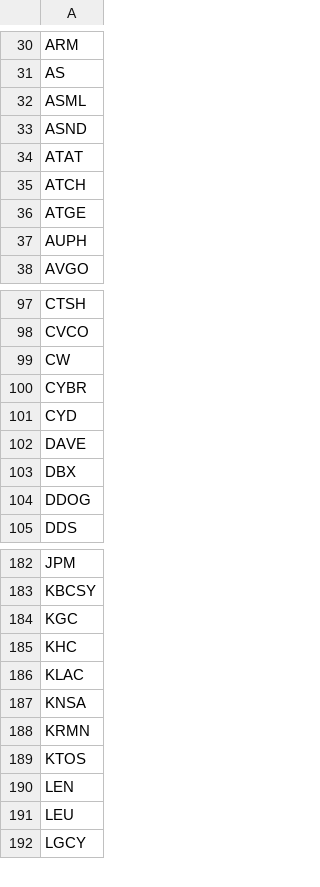
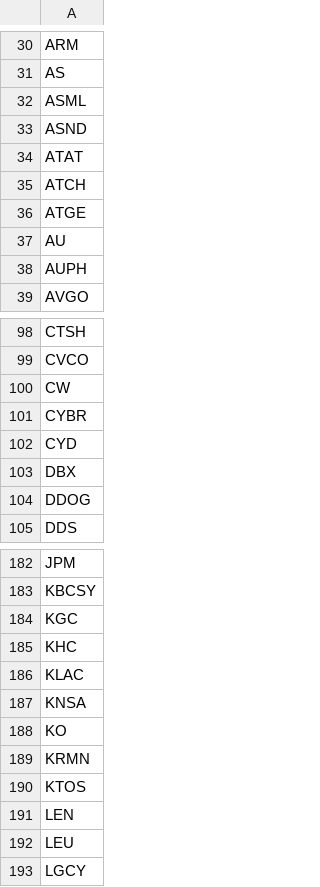
Before and after one commit to dakara32/GPT_Code, a CSV file: candidate_tickers.csv, drawn as a sheet; only a part is shown, gaps mark what is left out; removed rows and columns are numbered as before the commit, all else as after; the diff names each change by its address in the sheet, - before the commit and + after, or states it on an @@ line.

Commit message:
Update ticker allocations

```diff
--- a/candidate_tickers.csv
+++ b/candidate_tickers.csv
+row 37: AU
-row 102: DAVE
+row 188: KO
```
Also changed, not shown: 1 other file.
